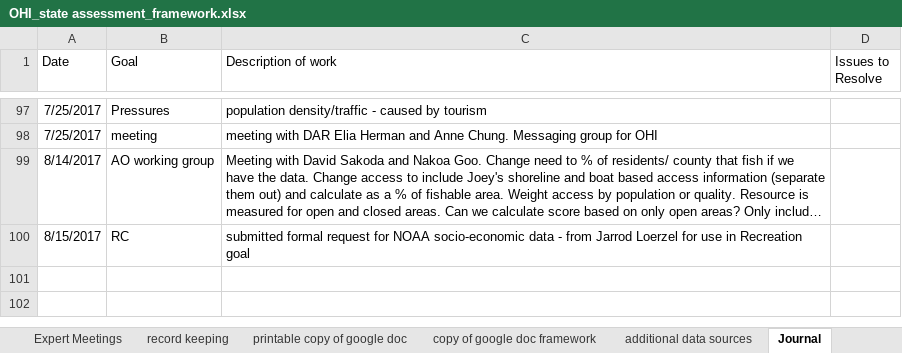
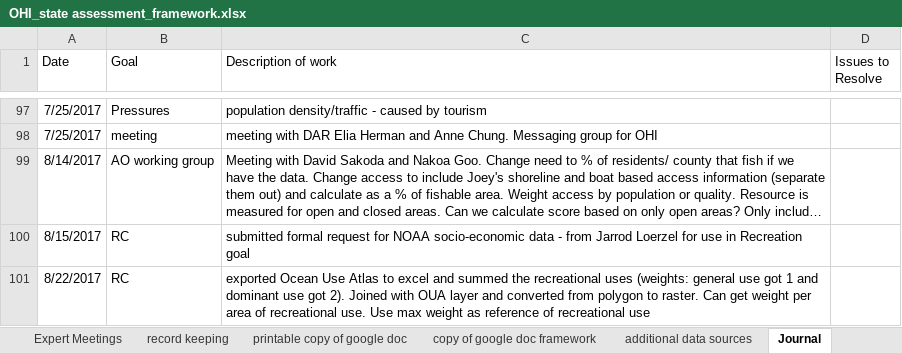
Before and after one commit to OHI-Science/mhi, an Excel workbook: prep/OHI_state assessment_framework.xlsx, sheet Journal, drawn as a sheet; only a part is shown, gaps mark what is left out; long unchanged cells end in …; values as stored, in another font and other column widths than the file's, no borders; the diff names each change by its address in the sheet, - before the commit and + after, or states it on an @@ line.

Commit message:
added recreation data to prep folder

```diff
--- a/prep/OHI_state assessment_framework.xlsx (sheet Journal)
+++ b/prep/OHI_state assessment_framework.xlsx (sheet Journal)
+row 101: 8/22/2017 | RC | exported Ocean Use Atlas to excel and summed the recreational uses (weights: general use got 1 and dominant use got 2). Joined with OUA layer and converted from polygon to raster. Can get weight per area of recreational use. Use max weight as reference of recreational use
```
Also changed, not shown: sheet Data_Layers, sheet Sheet3, hidden cells, 20 other files.
